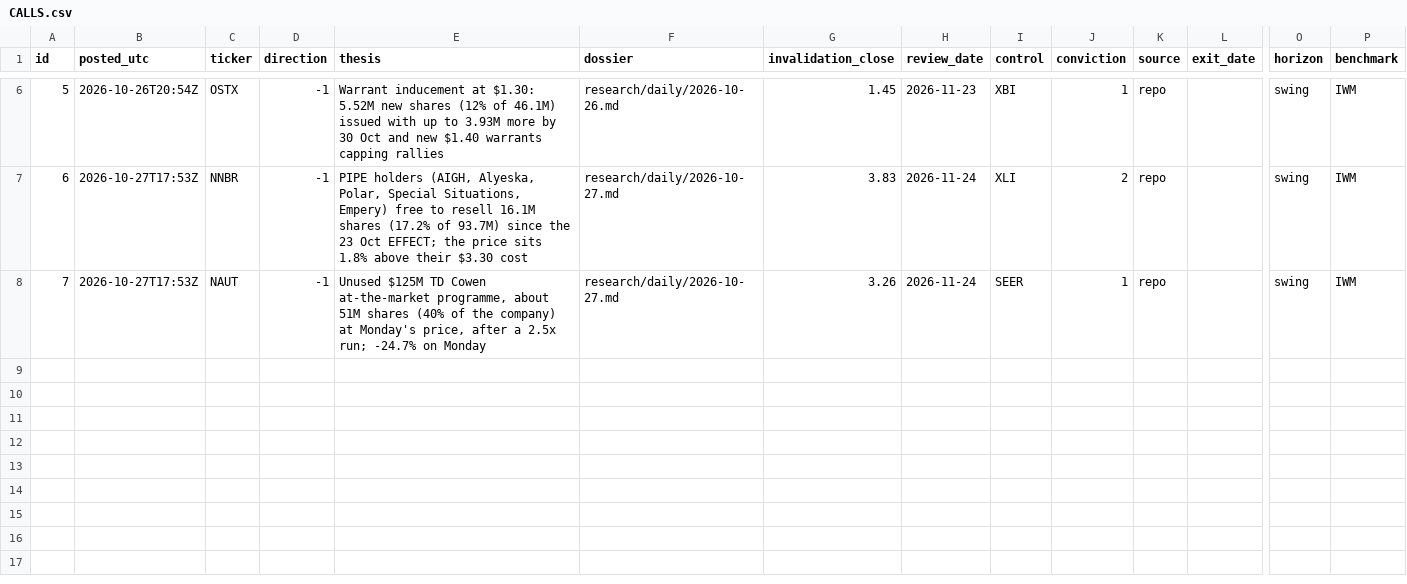
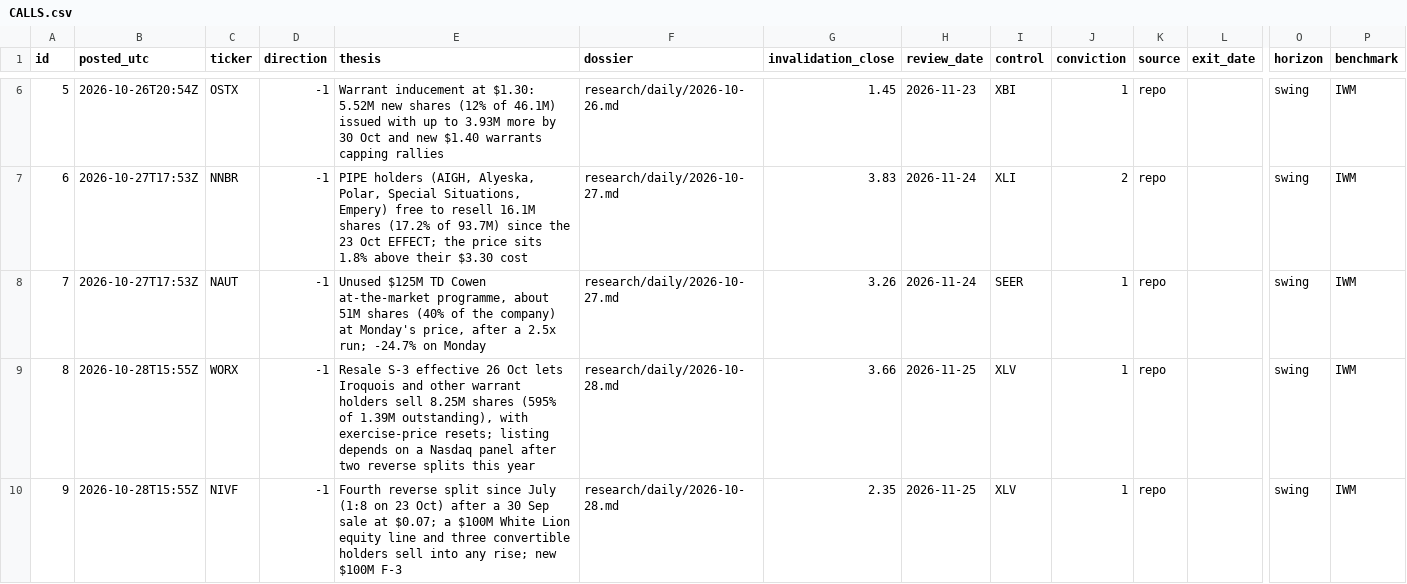
Before and after one commit to astonmonnach/signal-research, a CSV file: calls/CALLS.csv, drawn as a sheet; only a part is shown, gaps mark what is left out; rows hold the shown columns only; the diff names each change by its address in the sheet, - before the commit and + after, or states it on an @@ line.

Commit message:
Research run 2026-10-28 (Tue 27 Oct filings): NPB and ARTV tracked with re-read triggers T017-T018; public AVOID calls #8-9 (WORX, NIVF); 15 AVOID register rows; SKYA tender moved to 12 Nov; value-gap review

```diff
--- a/calls/CALLS.csv
+++ b/calls/CALLS.csv
+row 9: 8 | 2026-10-28T15:55Z | WORX | -1 | Resale S-3 effective 26 Oct lets Iroquois and other warrant holders sell 8.25M shares (595% of 1.39M outstanding), with exercise-price resets; listing depends on a Nasdaq panel after two reverse splits this year | research/daily/2026-10-28.md | 3.66 | 2026-11-25 | XLV | 1 | repo |  | swing | IWM
+row 10: 9 | 2026-10-28T15:55Z | NIVF | -1 | Fourth reverse split since July (1:8 on 23 Oct) after a 30 Sep sale at $0.07; a $100M White Lion equity line and three convertible holders sell into any rise; new $100M F-3 | research/daily/2026-10-28.md | 2.35 | 2026-11-25 | XLV | 1 | repo |  | swing | IWM
```
Also changed, not shown: calls/marks.csv, ledger/avoid_register.csv, 14 other files.
